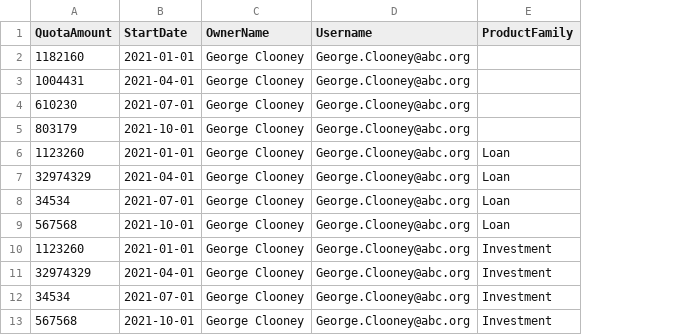
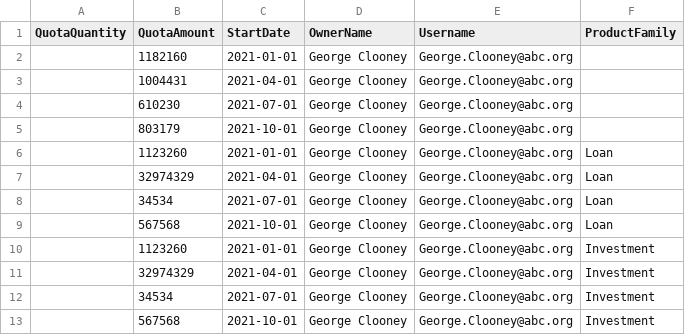
Before and after one commit to sriram-venkatraman/Automated-Quota-Rollup, a CSV file: data/Sample Raw Quotas.csv, drawn as a sheet; the diff names each change by its address in the sheet, - before the commit and + after, or states it on an @@ line.

```diff
--- a/data/Sample Raw Quotas.csv
+++ b/data/Sample Raw Quotas.csv
+column A (QuotaQuantity), empty
```
Also changed, not shown: 8 other files.
